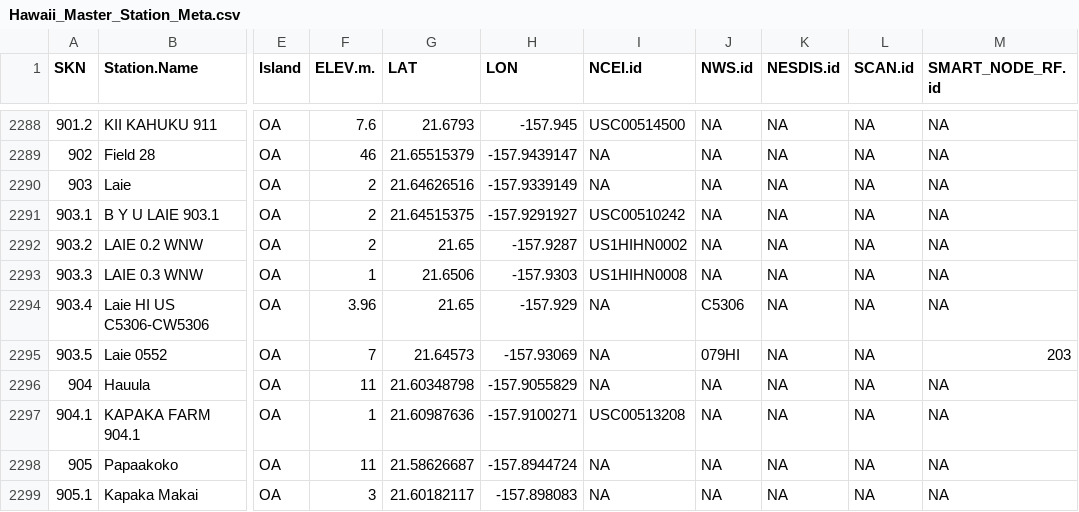
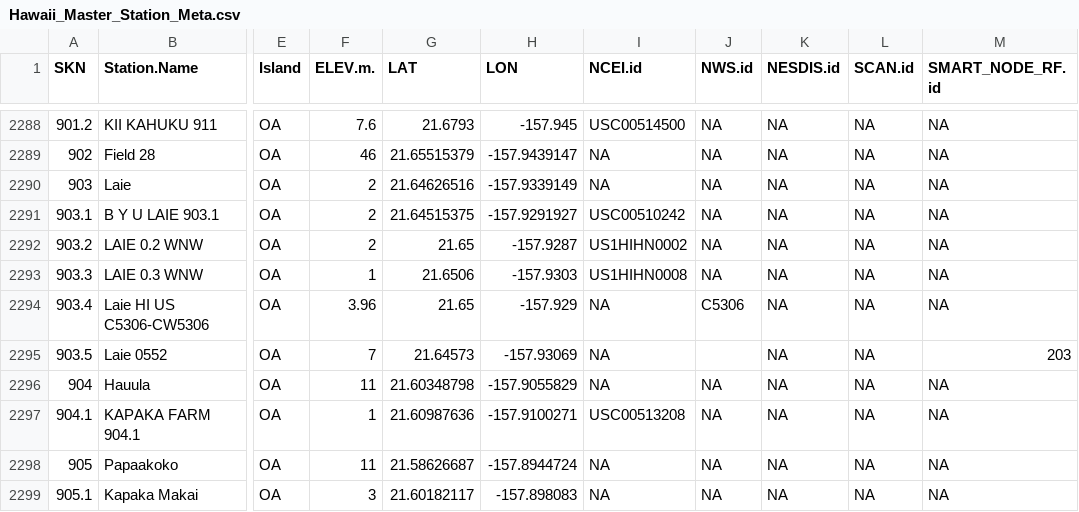
Before and after one commit to ikewai/hawaii_wx_station_mgmt_container, a CSV file: Hawaii_Master_Station_Meta.csv, drawn as a sheet; only a part is shown, gaps mark what is left out; the diff names each change by its address in the sheet, - before the commit and + after, or states it on an @@ line.

Commit message:
remove NWS.id for 0552

```diff
--- a/Hawaii_Master_Station_Meta.csv
+++ b/Hawaii_Master_Station_Meta.csv
-J2295 (NWS.id): 079HI
+J2295 (NWS.id): (empty)
```
